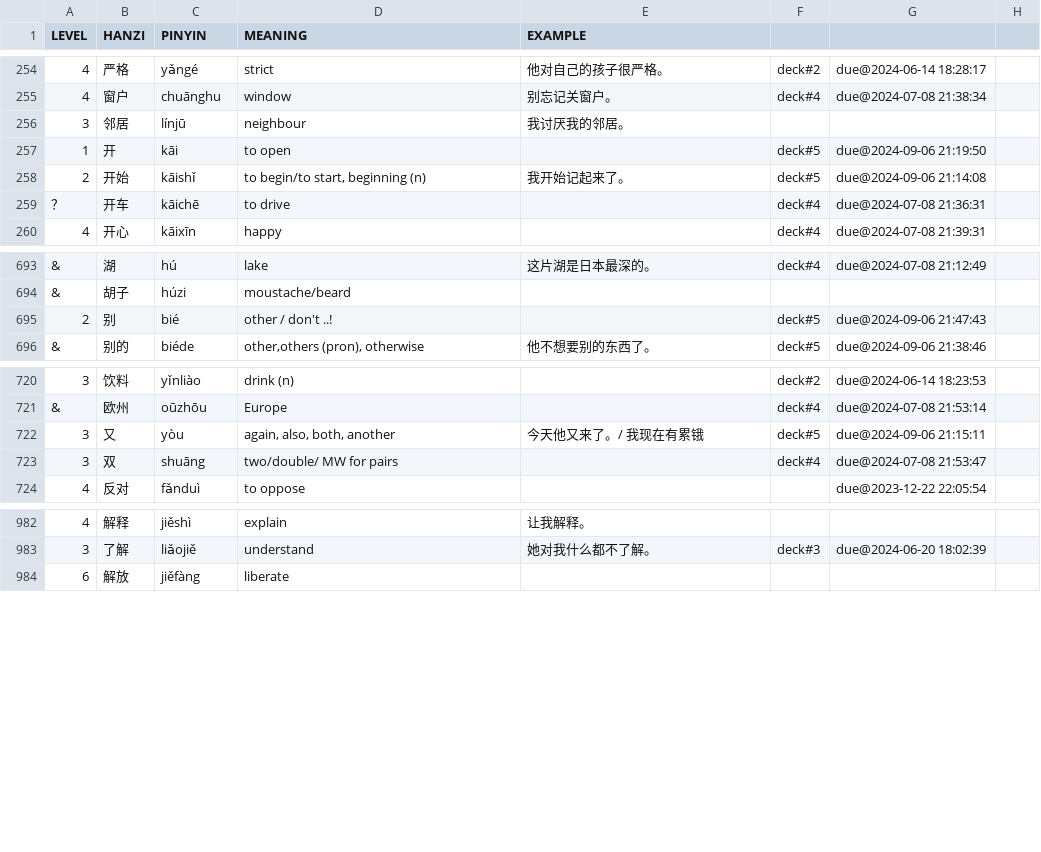
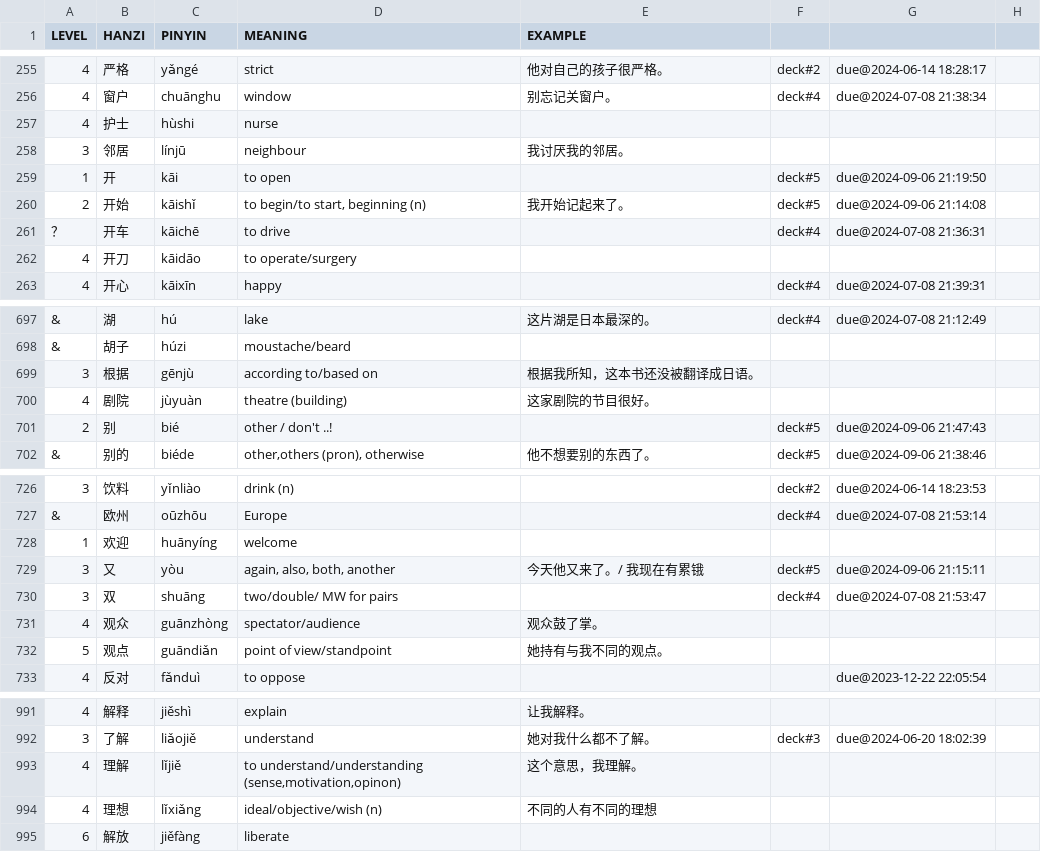
Before and after one commit to proycon/vocadata, a TSV file: zh/myorder.tsv, drawn as a sheet; only a part is shown, gaps mark what is left out; the diff covers the shown part only; the diff names each change by its address in the sheet, - before the commit and + after, or states it on an @@ line.

Commit message:
added more words and examples

```diff
--- a/zh/myorder.tsv
+++ b/zh/myorder.tsv
+row 257: 4 | 护士 | hùshi | nurse
+row 262: 4 | 开刀 | kāidāo | to operate/surgery
+row 699: 3 | 根据 | gēnjù | according to/based on | 根据我所知，这本书还没被翻译成日语。
+row 700: 4 | 剧院 | jùyuàn | theatre (building) | 这家剧院的节目很好。
+row 728: 1 | 欢迎 | huānyíng | welcome
+row 731: 4 | 观众 | guānzhòng | spectator/audience | 观众鼓了掌。
+row 732: 5 | 观点 | guāndiǎn | point of view/standpoint | 她持有与我不同的观点。
+row 993: 4 | 理解 | lǐjiě | to understand/understanding (sense,motivation,opinon) | 这个意思，我理解。
+row 994: 4 | 理想 | lǐxiǎng | ideal/objective/wish (n) | 不同的人有不同的理想
```
Also changed, not shown: 2 added rows and 21 edited cells elsewhere in this file.
